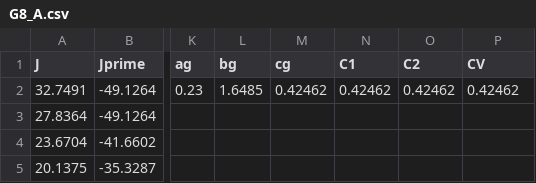
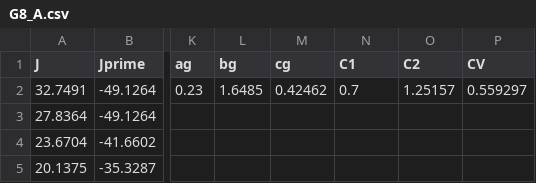
Before and after one commit to hijinks/gs-tools, a CSV file: jfits/G8_A.csv, drawn as a sheet; only a part is shown, gaps mark what is left out; the diff names each change by its address in the sheet, - before the commit and + after, or states it on an @@ line.

```diff
--- a/jfits/G8_A.csv
+++ b/jfits/G8_A.csv
-N2 (C1): 0.42462
+N2 (C1): 0.7
-O2 (C2): 0.42462
+O2 (C2): 1.25157
-P2 (CV): 0.42462
+P2 (CV): 0.559297
```
Also changed, not shown: 8 other files.
